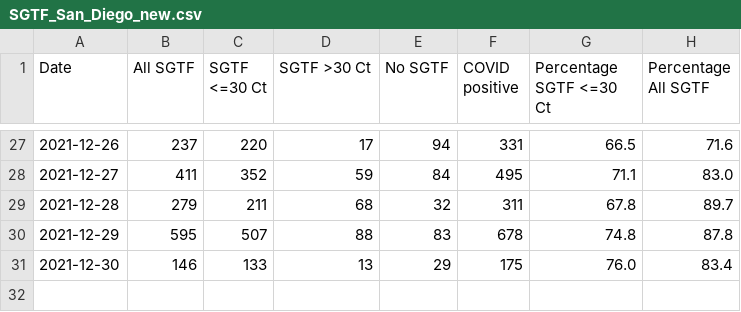
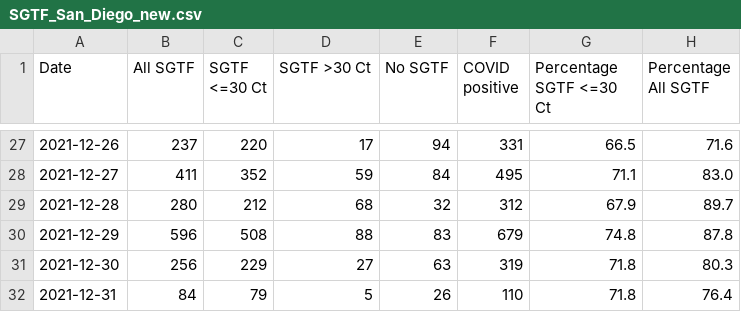
Before and after one commit to andersen-lab/SARS-CoV-2_SGTF_San-Diego, a CSV file: SGTF_San_Diego_new.csv, drawn as a sheet; only a part is shown, gaps mark what is left out.

Commit message:
updated SGTF data

```diff
--- a/SGTF_San_Diego_new.csv
+++ b/SGTF_San_Diego_new.csv
@@ -28,4 +28,5 @@ Date,All SGTF,SGTF <=30 Ct,SGTF >30 Ct,No SGTF,COVID positive,Percentage SGTF <=
 2021-12-27,411,352,59,84,495,71.1,83.0
-2021-12-28,279,211,68,32,311,67.8,89.7
-2021-12-29,595,507,88,83,678,74.8,87.8
-2021-12-30,146,133,13,29,175,76.0,83.4
+2021-12-28,280,212,68,32,312,67.9,89.7
+2021-12-29,596,508,88,83,679,74.8,87.8
+2021-12-30,256,229,27,63,319,71.8,80.3
+2021-12-31,84,79,5,26,110,71.8,76.4
```
Also changed, not shown: SGTF_San_Diego.csv.
